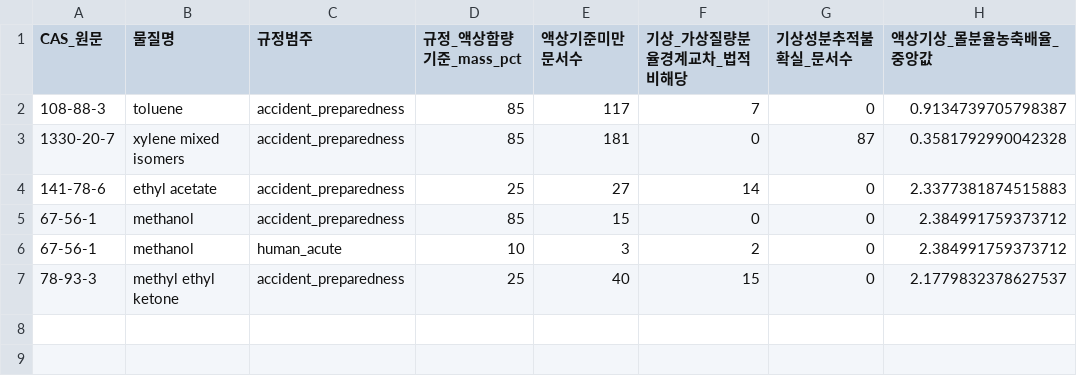
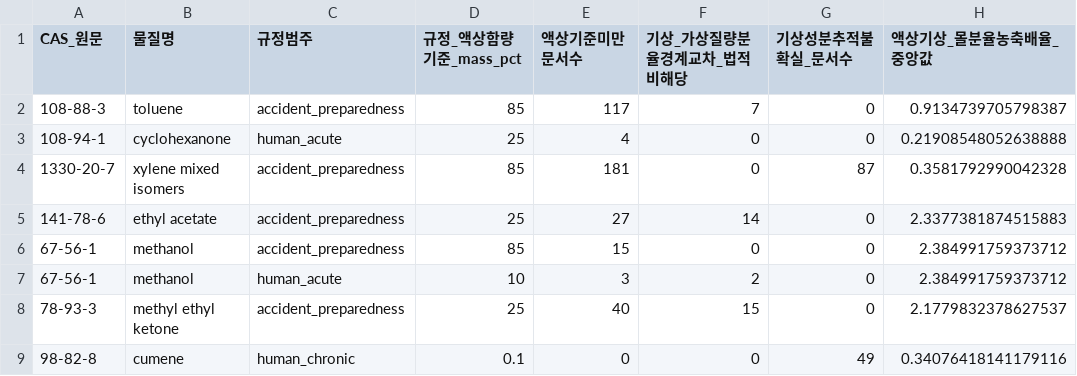
Before and after one commit to goindoll97-cloud/fire, a CSV file: research/korean_thinners_271/v2/results/regulatory_gap/R6_vapor_only_phase_enrichment.csv, drawn as a sheet; the diff names each change by its address in the sheet, - before the commit and + after, or states it on an @@ line.

Commit message:
Sync extended CAS and finite-inventory screening outputs with validated GitHub Actions

```diff
--- a/research/korean_thinners_271/v2/results/regulatory_gap/R6_vapor_only_phase_enrichment.csv
+++ b/research/korean_thinners_271/v2/results/regulatory_gap/R6_vapor_only_phase_enrichment.csv
+row 3: 108-94-1 | cyclohexanone | human_acute | 25 | 4 | 0 | 0 | 0.21908548052638888
+row 9: 98-82-8 | cumene | human_chronic | 0.1 | 0 | 0 | 49 | 0.34076418141179116
```
